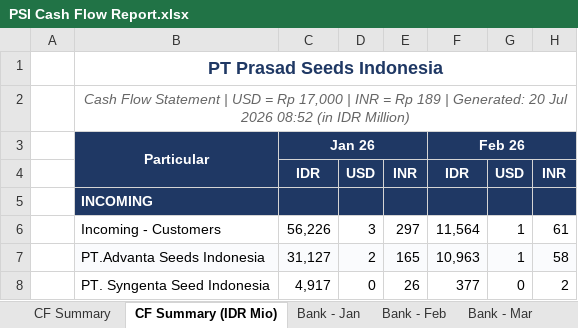
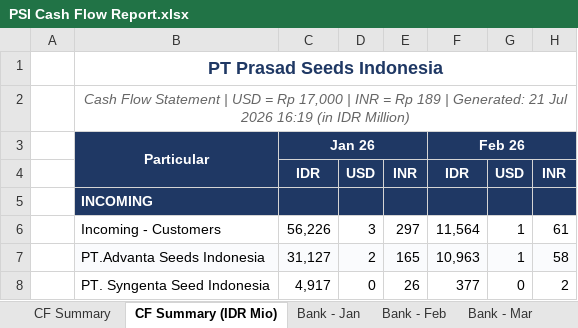
Before and after one commit to finmanagerindonesia-dev/psi-cash-dashboard, an Excel workbook: public/PSI Cash Flow Report.xlsx, sheet CF Summary (IDR Mio), drawn as a sheet; only a part is shown; values as stored, in another font and other column widths than the file's, no borders; the diff names each change by its address in the sheet, - before the commit and + after, or states it on an @@ line.

```diff
--- a/public/PSI Cash Flow Report.xlsx (sheet CF Summary (IDR Mio))
+++ b/public/PSI Cash Flow Report.xlsx (sheet CF Summary (IDR Mio))
-B2: …| Generated: 20 Jul 2026 08:52 (in IDR…
+B2: …| Generated: 21 Jul 2026 16:19 (in IDR…
```
Also changed, not shown: sheet Bank - Jul, sheet CF Summary, 2 other files.
